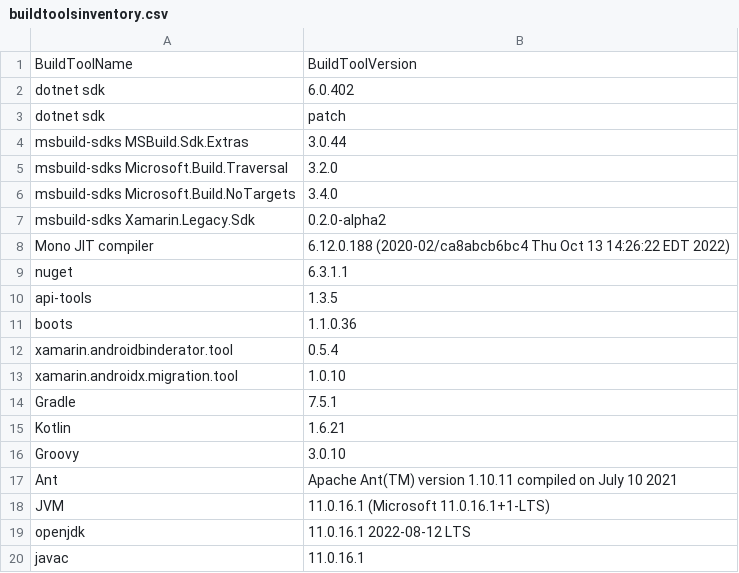
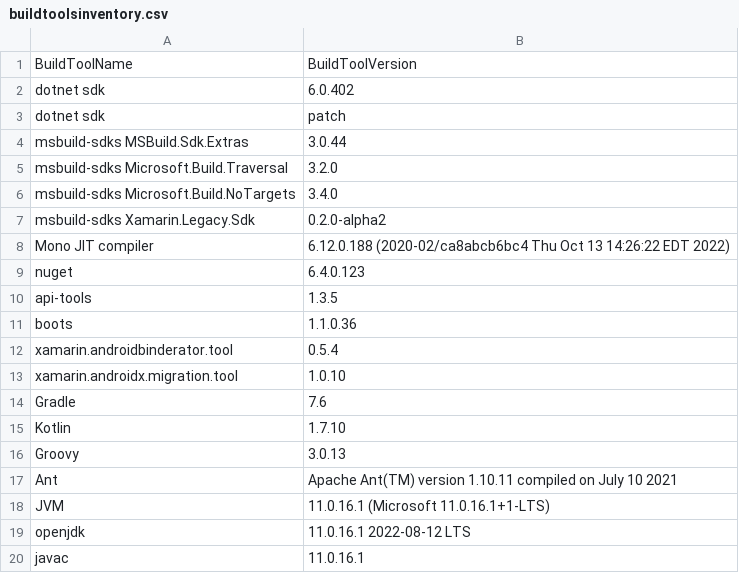
Before and after one commit to xamarin/GooglePlayServicesComponents, a CSV file: docs/buildtoolsinventory.csv, drawn as a sheet.

```diff
--- a/docs/buildtoolsinventory.csv
+++ b/docs/buildtoolsinventory.csv
@@ -8,3 +8,3 @@ msbuild-sdks Xamarin.Legacy.Sdk, 0.2.0-alpha2
 Mono JIT compiler, 6.12.0.188 (2020-02/ca8abcb6bc4 Thu Oct 13 14:26:22 EDT 2022)
-nuget, 6.3.1.1
+nuget, 6.4.0.123
 api-tools,1.3.5
@@ -13,5 +13,5 @@ xamarin.androidbinderator.tool,0.5.4
 xamarin.androidx.migration.tool,1.0.10
-Gradle, 7.5.1
-Kotlin, 1.6.21
-Groovy, 3.0.10
+Gradle, 7.6
+Kotlin, 1.7.10
+Groovy, 3.0.13
 Ant, Apache Ant(TM) version 1.10.11 compiled on July 10 2021
```
Also changed, not shown: 2 other files.
